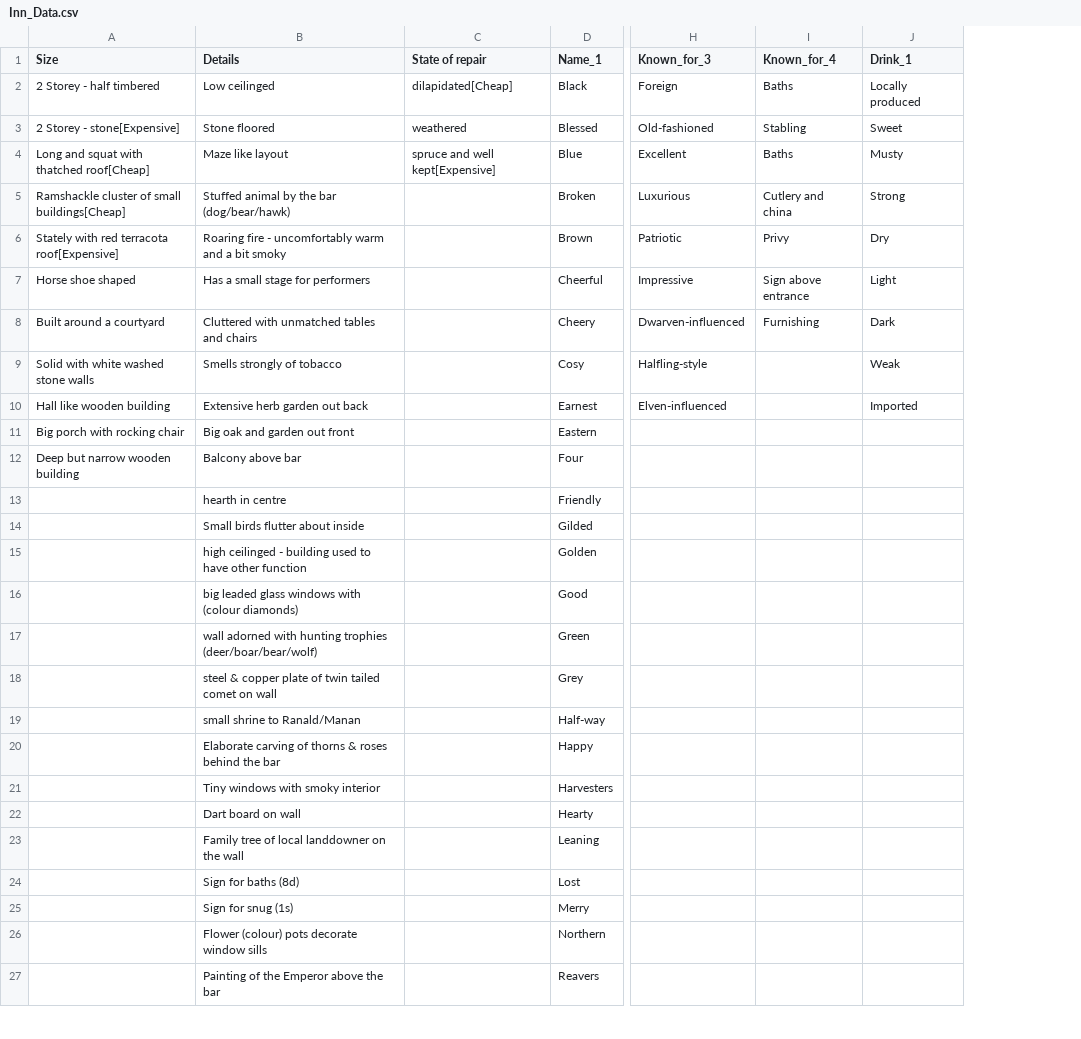
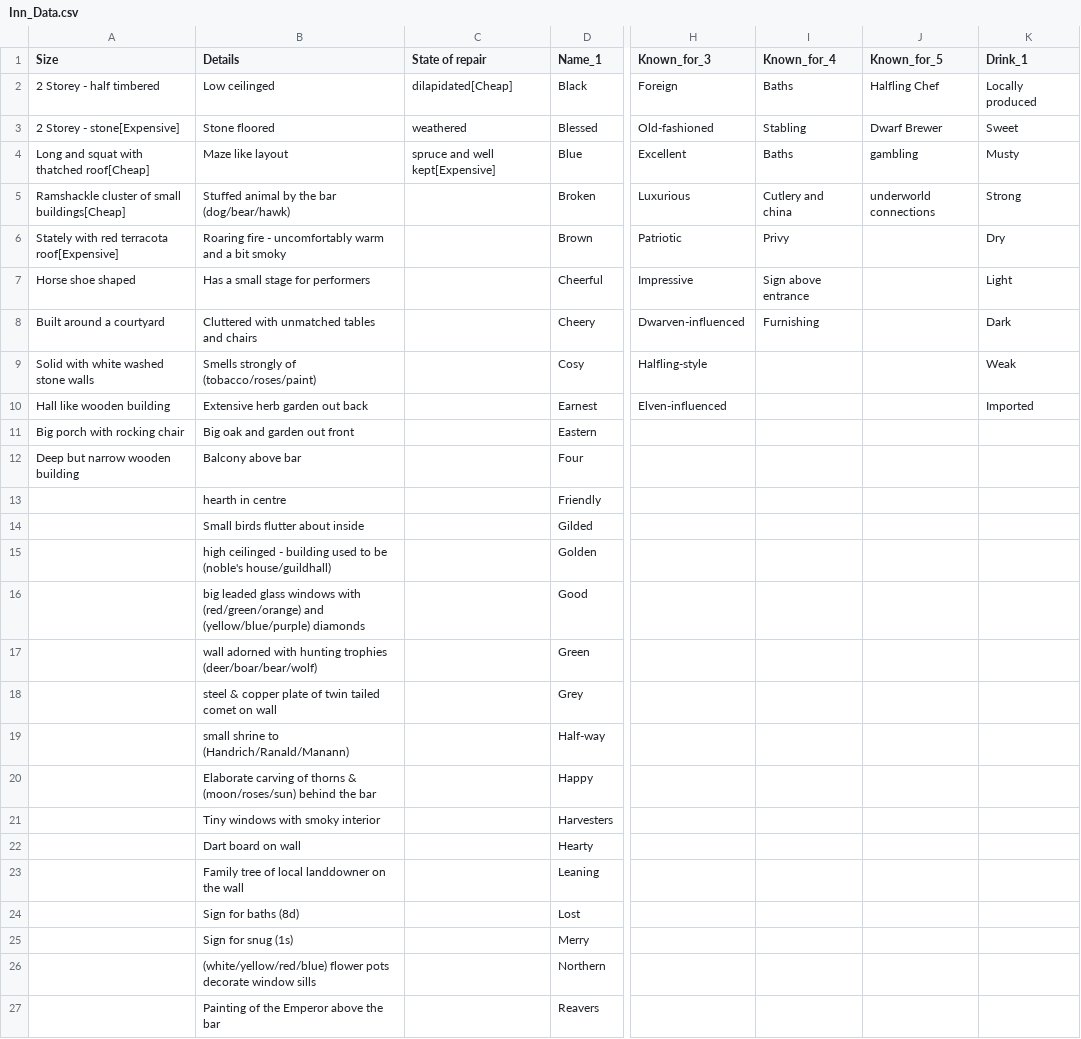
Before and after one commit to tartanmonkey/wfrp-foundry, a CSV file: Data/Inn_Data.csv, drawn as a sheet; only a part is shown, gaps mark what is left out; the diff names each change by its address in the sheet, - before the commit and + after, or states it on an @@ line.

```diff
--- a/Data/Inn_Data.csv
+++ b/Data/Inn_Data.csv
+column J (Known_for_5), rows 2-5: Halfling Chef | Dwarf Brewer | gambling | underworld connections
-B9 (Details): Smells strongly of tobacco
+B9 (Details): Smells strongly of (tobacco/roses/paint)
-B15 (Details): …used to have other function
+B15 (Details): …used to be (noble's house/guildhall)
-B16 (Details): …windows with (colour diamonds)
+B16 (Details): …windows with (red/green/orange) and (yellow/blue/purple) diamonds
-B19 (Details): small shrine to Ranald/Manan
+B19 (Details): small shrine to (Handrich/Ranald/Manann)
-B20 (Details): …thorns & roses behind the…
+B20 (Details): …thorns & (moon/roses/sun) behind the…
-B26 (Details): Flower (colour) pots decorate…
+B26 (Details): (white/yellow/red/blue) flower pots decorate…
```
Also changed, not shown: 1 other file.
